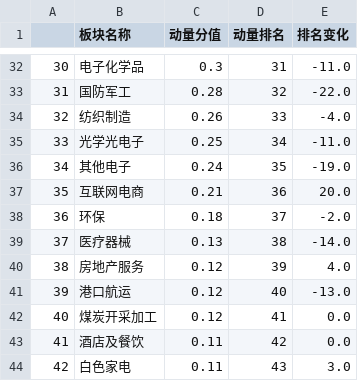
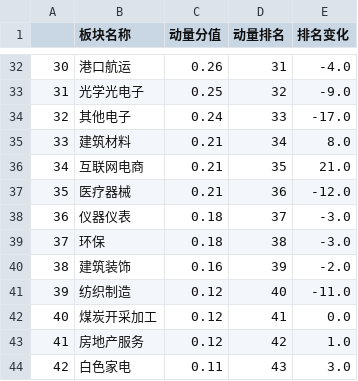
Before and after one commit to Fathands/dongliang-pro, a CSV file: backend/tables/2023-02-20.csv, drawn as a sheet; only a part is shown, gaps mark what is left out; the diff covers the shown part only.

```diff
--- a/backend/tables/2023-02-20.csv
+++ b/backend/tables/2023-02-20.csv
@@ -32,13 +32,13 @@
-30,电子化学品,0.3,31,-11.0
-31,国防军工,0.28,32,-22.0
-32,纺织制造,0.26,33,-4.0
-33,光学光电子,0.25,34,-11.0
-34,其他电子,0.24,35,-19.0
-35,互联网电商,0.21,36,20.0
-36,环保,0.18,37,-2.0
-37,医疗器械,0.13,38,-14.0
-38,房地产服务,0.12,39,4.0
-39,港口航运,0.12,40,-13.0
+30,港口航运,0.26,31,-4.0
+31,光学光电子,0.25,32,-9.0
+32,其他电子,0.24,33,-17.0
+33,建筑材料,0.21,34,8.0
+34,互联网电商,0.21,35,21.0
+35,医疗器械,0.21,36,-12.0
+36,仪器仪表,0.18,37,-3.0
+37,环保,0.18,38,-3.0
+38,建筑装饰,0.16,39,-2.0
+39,纺织制造,0.12,40,-11.0
 40,煤炭开采加工,0.12,41,0.0
-41,酒店及餐饮,0.11,42,0.0
+41,房地产服务,0.12,42,1.0
 42,白色家电,0.11,43,3.0
```
Also changed, not shown: 97 edited cells elsewhere in this file, 1 other file.
